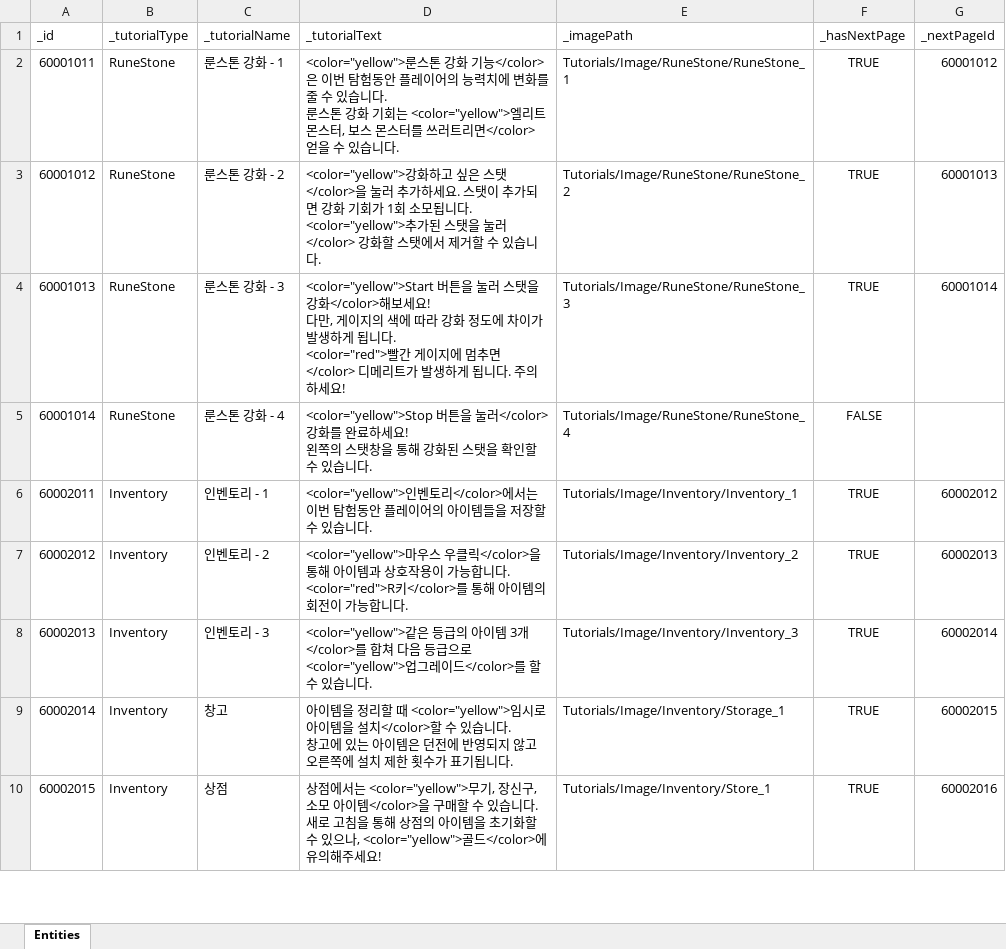
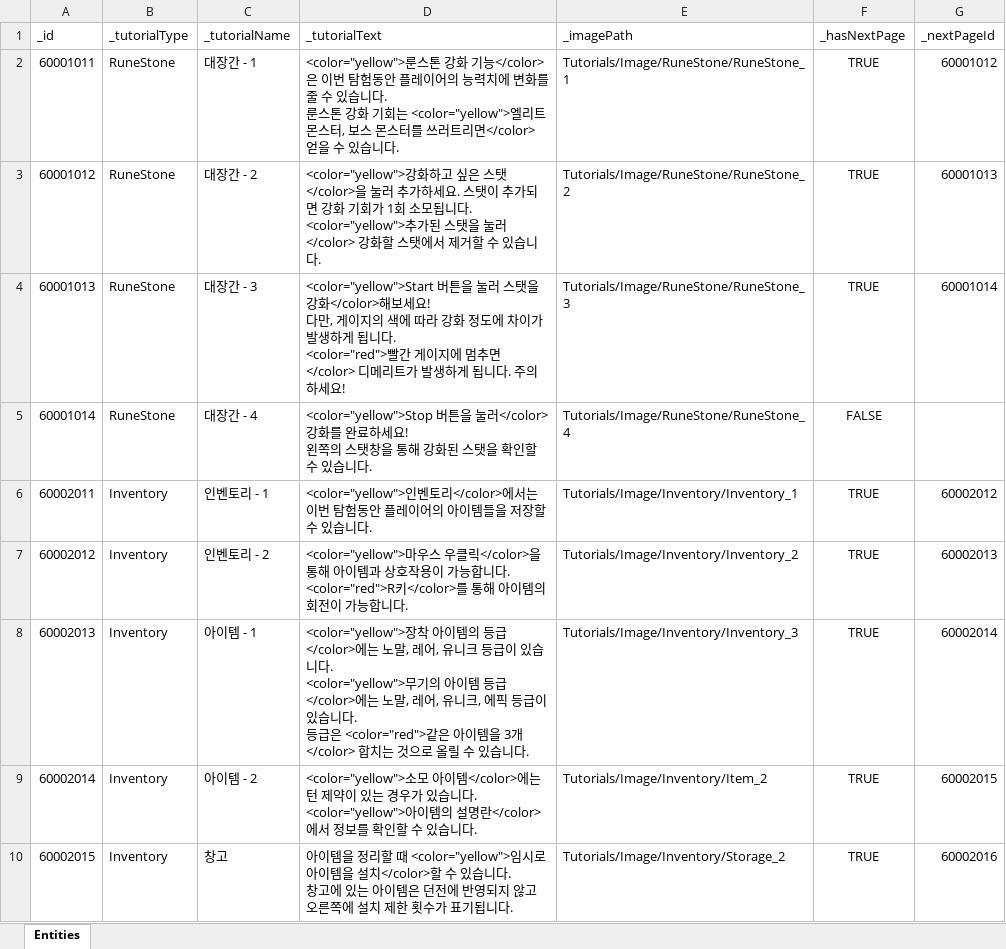
Before and after one commit to GGB97/Sisyphus_Mirror, an Excel workbook: Assets/Excel/Tutorials/TutorialDB_Sheet.xlsx, sheet Entities, drawn as a sheet; only a part is shown; values as stored, in another font and other column widths than the file's, no borders; ↵ is a line break in a cell; the diff covers the shown part only; the diff names each change by its address in the sheet, - before the commit and + after, or states it on an @@ line.

```diff
--- a/Assets/Excel/Tutorials/TutorialDB_Sheet.xlsx (sheet Entities)
+++ b/Assets/Excel/Tutorials/TutorialDB_Sheet.xlsx (sheet Entities)
-C2 (_tutorialName): 룬스톤 강화 - 1
+C2 (_tutorialName): 대장간 - 1
-C3 (_tutorialName): 룬스톤 강화 - 2
+C3 (_tutorialName): 대장간 - 2
-C4 (_tutorialName): 룬스톤 강화 - 3
+C4 (_tutorialName): 대장간 - 3
-C5 (_tutorialName): 룬스톤 강화 - 4
+C5 (_tutorialName): 대장간 - 4
-C8 (_tutorialName): 인벤토리 - 3
+C8 (_tutorialName): 아이템 - 1
-D8 (_tutorialText): <color="yellow">같은 등급의 아이템 3개</color>를 합쳐 다음 등급으로 <color="yellow">업그레이드</color>를 할 수 있…
+D8 (_tutorialText): <color="yellow">장착 아이템의 등급</color>에는 노말, 레어, 유니크 등급이 있습니다. ↵ <color="yellow">무기의 아이템 등급</color>에는 노말, 레어, 유니크, 에픽 등급이 있습니다. ↵ 등급은 <color="red">같은 아이템을 3개</color> 합치는 것으로 올릴 수 있…
-C9 (_tutorialName): 창고
+C9 (_tutorialName): 아이템 - 2
-D9 (_tutorialText): 아이템을 정리할 때 <color="yellow">임시로 아이템을 설치</color>할 수 있습니다. ↵ 창고에 있는 아이템은 던전에 반영되지 않고 오른쪽에 설치 제한 횟수가 표기됩니다.
+D9 (_tutorialText): <color="yellow">소모 아이템</color>에는 턴 제약이 있는 경우가 있습니다. ↵ <color="yellow">아이템의 설명란</color>에서 정보를 확인할 수 있습니다.
-E9 (_imagePath): Tutorials/Image/Inventory/Storage_1
+E9 (_imagePath): Tutorials/Image/Inventory/Item_2
-C10 (_tutorialName): 상점
+C10 (_tutorialName): 창고
-D10 (_tutorialText): 상점에서는 <color="yellow">무기, 장신구, 소모 아이템</color>을 구매할 수 있습니다. ↵ 새로 고침을 통해 상점의 아이템을 초기화할 수 있으나, <color="yellow">골드</color>에 유의해주세요!
+D10 (_tutorialText): 아이템을 정리할 때 <color="yellow">임시로 아이템을 설치</color>할 수 있습니다. ↵ 창고에 있는 아이템은 던전에 반영되지 않고 오른쪽에 설치 제한 횟수가 표기됩니다.
-E10 (_imagePath): Tutorials/Image/Inventory/Store_1
+E10 (_imagePath): Tutorials/Image/Inventory/Storage_2
```
Also changed, not shown: 2 added rows, 1 removed row and 9 edited cells elsewhere in this sheet, 10 other files.
